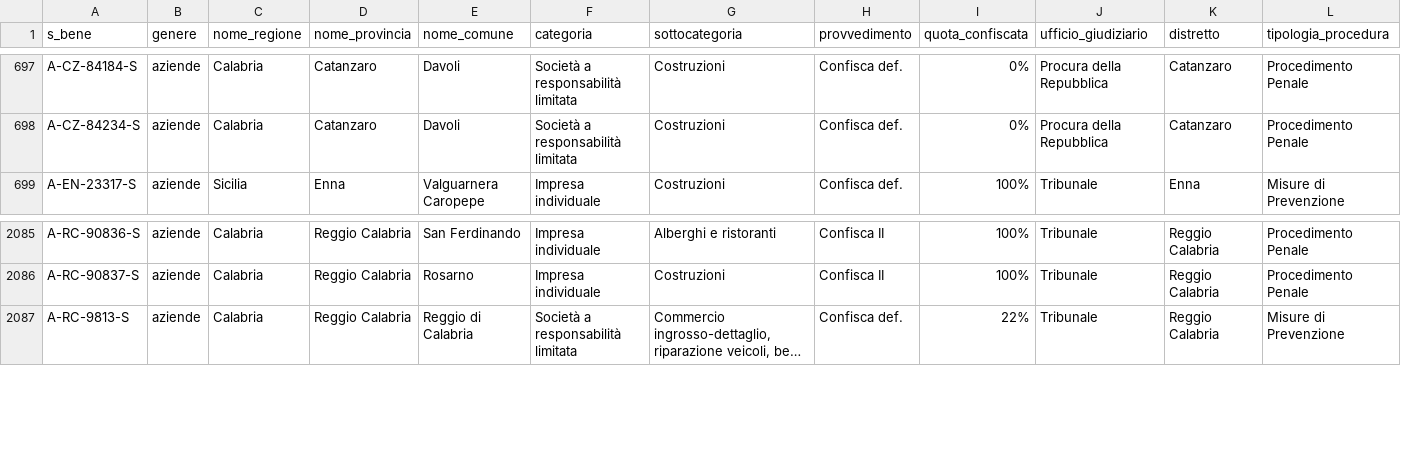
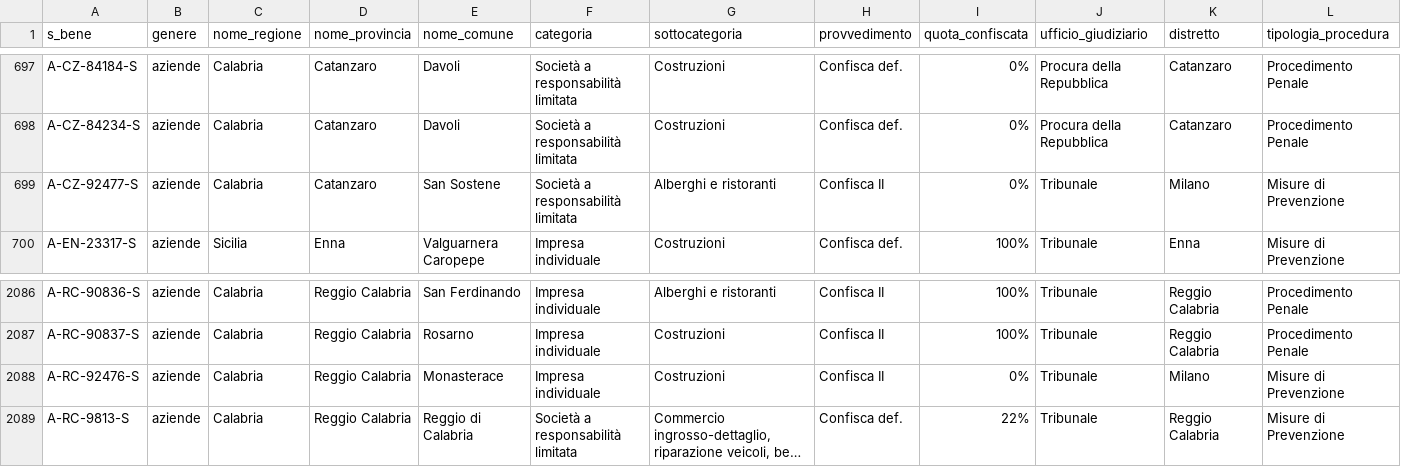
Before and after one commit to aborruso/firstaction, a CSV file: openregio_aziendeGestione.csv, drawn as a sheet; only a part is shown, gaps mark what is left out; long unchanged cells end in …; the diff names each change by its address in the sheet, - before the commit and + after, or states it on an @@ line.

```diff
--- a/openregio_aziendeGestione.csv
+++ b/openregio_aziendeGestione.csv
+row 699: A-CZ-92477-S | aziende | Calabria | Catanzaro | San Sostene | Società a responsabilità limitata | Alberghi e ristoranti | Confisca II | 0% | Tribunale | Milano | Misure di Prevenzione
+row 2088: A-RC-92476-S | aziende | Calabria | Reggio Calabria | Monasterace | Impresa individuale | Costruzioni | Confisca II | 0% | Tribunale | Milano | Misure di Prevenzione
```
Also changed, not shown: processing/log.csv, 3 other files.
